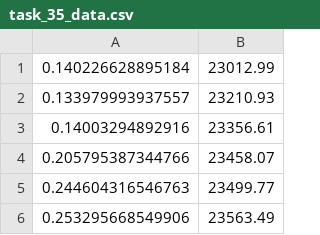
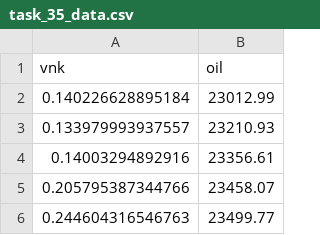
Before and after one commit to alexeynick/mgu_oil_gas, a CSV file: datasets/task_35_data.csv, drawn as a sheet; only a part is shown; the shorter side is filled out with more unchanged rows; the diff names each change by its address in the sheet, - before the commit and + after, or states it on an @@ line.

Commit message:
Update task_35_data.csv

```diff
--- a/datasets/task_35_data.csv
+++ b/datasets/task_35_data.csv
+row 1: vnk | oil
```
